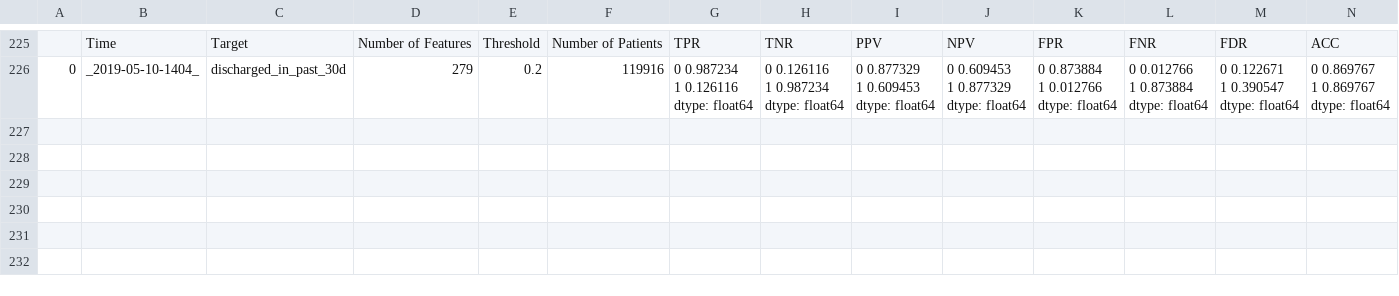
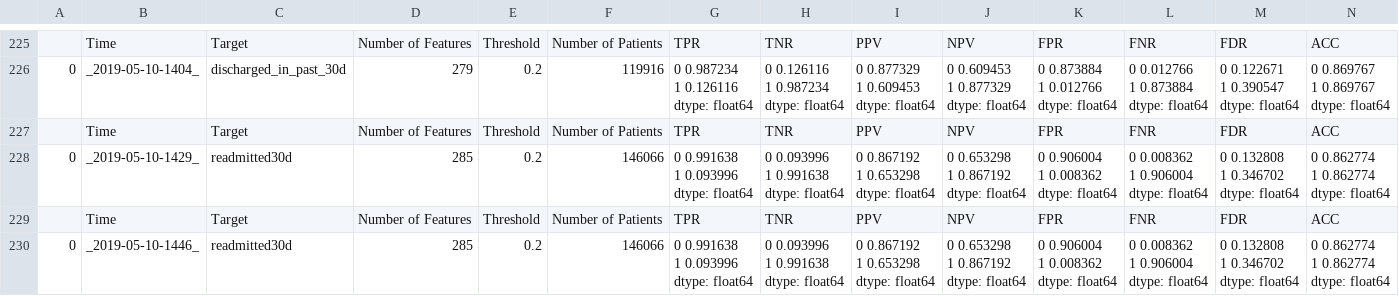
Before and after one commit to cbeauhilton/readmit, a CSV file: reports/tables/classifiertrainingreports.csv, drawn as a sheet; only a part is shown, gaps mark what is left out; rows hold the shown columns only; ↵ is a line break in a cell; the diff names each change by its address in the sheet, - before the commit and + after, or states it on an @@ line.

```diff
--- a/reports/tables/classifiertrainingreports.csv
+++ b/reports/tables/classifiertrainingreports.csv
+row 227:  | Time | Target | Number of Features | Threshold | Number of Patients | TPR | TNR | PPV | NPV | FPR | FNR | FDR | ACC
+row 228: 0 | _2019-05-10-1429_ | readmitted30d | 285 | 0.2 | 146066 | 0 0.991638 ↵ 1 0.093996 ↵ dtype: float64 | 0 0.093996 ↵ 1 0.991638 ↵ dtype: float64 | 0 0.867192 ↵ 1 0.653298 ↵ dtype: float64 | 0 0.653298 ↵ 1 0.867192 ↵ dtype: float64 | 0 0.906004 ↵ 1 0.008362 ↵ dtype: float64 | 0 0.008362 ↵ 1 0.906004 ↵ dtype: float64 | 0 0.132808 ↵ 1 0.346702 ↵ dtype: float64 | 0 0.862774 ↵ 1 0.862774 ↵ dtype: float64
+row 229:  | Time | Target | Number of Features | Threshold | Number of Patients | TPR | TNR | PPV | NPV | FPR | FNR | FDR | ACC
+row 230: 0 | _2019-05-10-1446_ | readmitted30d | 285 | 0.2 | 146066 | 0 0.991638 ↵ 1 0.093996 ↵ dtype: float64 | 0 0.093996 ↵ 1 0.991638 ↵ dtype: float64 | 0 0.867192 ↵ 1 0.653298 ↵ dtype: float64 | 0 0.653298 ↵ 1 0.867192 ↵ dtype: float64 | 0 0.906004 ↵ 1 0.008362 ↵ dtype: float64 | 0 0.008362 ↵ 1 0.906004 ↵ dtype: float64 | 0 0.132808 ↵ 1 0.346702 ↵ dtype: float64 | 0 0.862774 ↵ 1 0.862774 ↵ dtype: float64
```
Also changed, not shown: reports/tables/featureselectiontrainingreports.csv, 4 other files.
